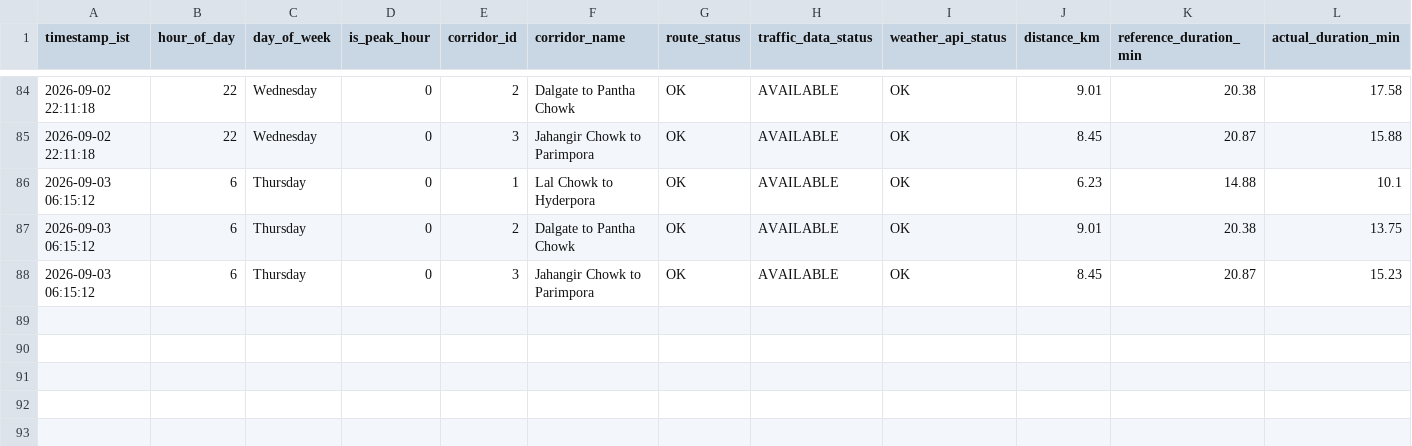
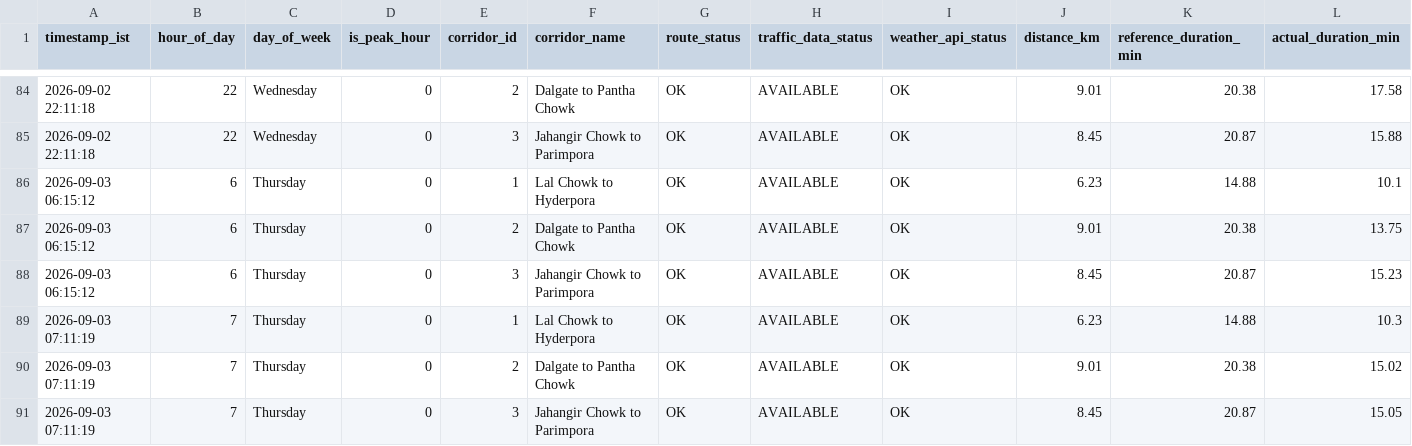
Before and after one commit to tanzeelhafiz001/srinagar-traffic-model, a CSV file: enriched_distance_api.csv, drawn as a sheet; only a part is shown, gaps mark what is left out; rows hold the shown columns only; the diff names each change by its address in the sheet, - before the commit and + after, or states it on an @@ line.

```diff
--- a/enriched_distance_api.csv
+++ b/enriched_distance_api.csv
+row 89: 2026-09-03 07:11:19 | 7 | Thursday | 0 | 1 | Lal Chowk to Hyderpora | OK | AVAILABLE | OK | 6.23 | 14.88 | 10.3
+row 90: 2026-09-03 07:11:19 | 7 | Thursday | 0 | 2 | Dalgate to Pantha Chowk | OK | AVAILABLE | OK | 9.01 | 20.38 | 15.02
+row 91: 2026-09-03 07:11:19 | 7 | Thursday | 0 | 3 | Jahangir Chowk to Parimpora | OK | AVAILABLE | OK | 8.45 | 20.87 | 15.05
```
Also changed, not shown: enriched_routes_api.csv, raw_distance_api.csv, 1 other file.
